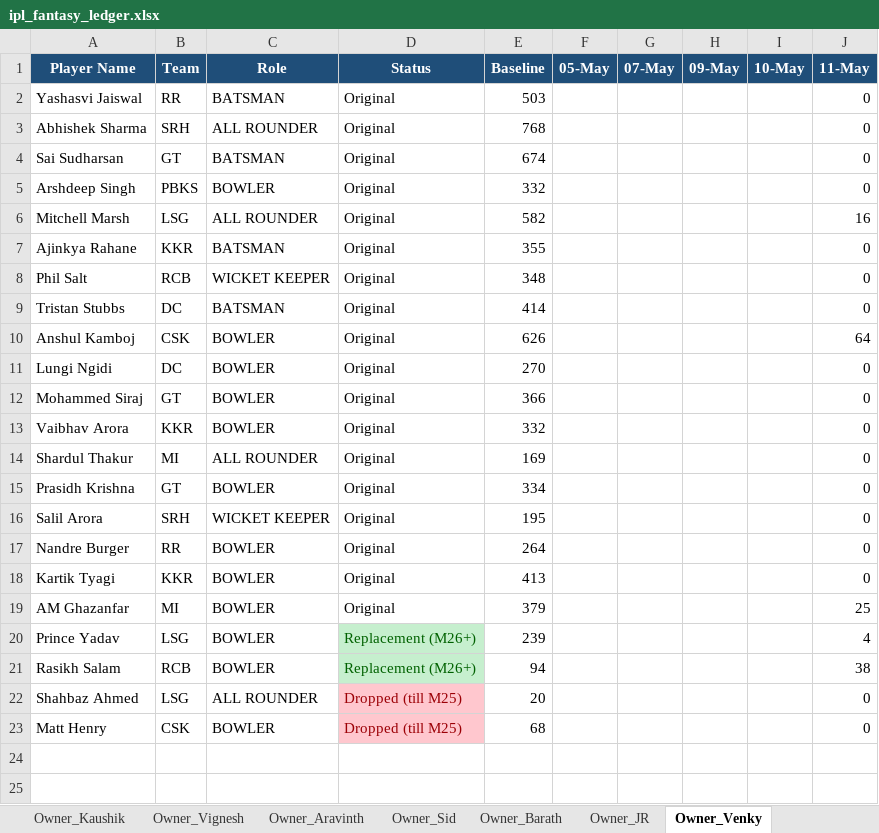
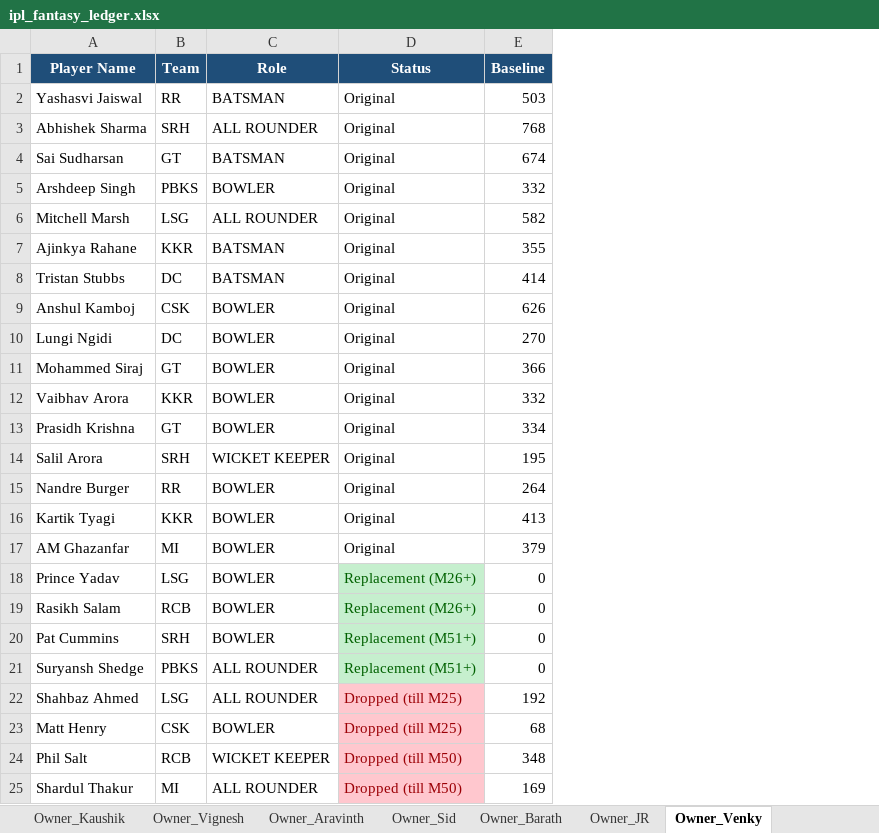
Before and after one commit to barathgopinath16/ipl-fantasy-draft-league, an Excel workbook: ipl_fantasy_ledger.xlsx, sheet Owner_Venky, drawn as a sheet; values as stored, in another font and other column widths than the file's, no borders; removed rows and columns are numbered as before the commit, all else as after; the diff names each change by its address in the sheet, - before the commit and + after, or states it on an @@ line.

```diff
--- a/ipl_fantasy_ledger.xlsx (sheet Owner_Venky)
+++ b/ipl_fantasy_ledger.xlsx (sheet Owner_Venky)
-column F (05-May), empty
-column G (07-May), empty
-column H (09-May), empty
-column I (10-May), empty
-column J (11-May), rows 2-7: 0 | 0 | 0 | 0 | 16 | 0; rows 9-13: 0 | 64 | 0 | 0 | 0; rows 15-23: 0 | 0 | 0 | 0 | 25 | 4 | 38 | 0 | 0
-row 8: Phil Salt | RCB | WICKET KEEPER | Original | 348 |  |  |  |  | 0
-row 14: Shardul Thakur | MI | ALL ROUNDER | Original | 169 |  |  |  |  | 0
-E18 (Baseline): 239
+E18 (Baseline): 0
-E19 (Baseline): 94
+E19 (Baseline): 0
+row 20: Pat Cummins | SRH | BOWLER | Replacement (M51+) | 0
+row 21: Suryansh Shedge | PBKS | ALL ROUNDER | Replacement (M51+) | 0
-E22 (Baseline): 20
+E22 (Baseline): 192
+row 24: Phil Salt | RCB | WICKET KEEPER | Dropped (till M50) | 348
+row 25: Shardul Thakur | MI | ALL ROUNDER | Dropped (till M50) | 169
```
Also changed, not shown: sheet All_Owned_Players, sheet Global_Match_Ledger, sheet Owner_JR, sheet Owner_Vignesh, sheet Owner_Kaushik, sheet Owner_Barath, 3 more sheets, 3 other files.
